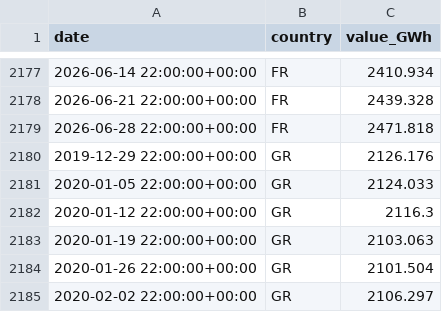
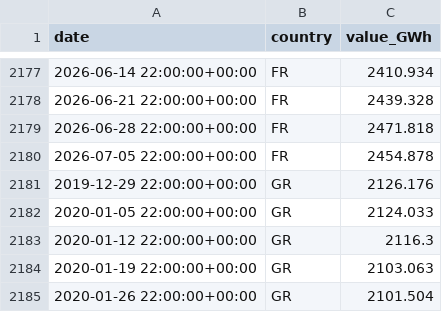
Before and after one commit to Jstavik/pp-dashboard, a CSV file: data/history/hydro_reservoirs.csv, drawn as a sheet; only a part is shown, gaps mark what is left out; the shorter side is filled out with more unchanged rows.

```diff
--- a/data/history/hydro_reservoirs.csv
+++ b/data/history/hydro_reservoirs.csv
@@ -2179,2 +2179,3 @@ date,country,value_GWh
 2026-06-28 22:00:00+00:00,FR,2471.818
+2026-07-05 22:00:00+00:00,FR,2454.878
 2019-12-29 22:00:00+00:00,GR,2126.176
```
Also changed, not shown: 1 other file.
